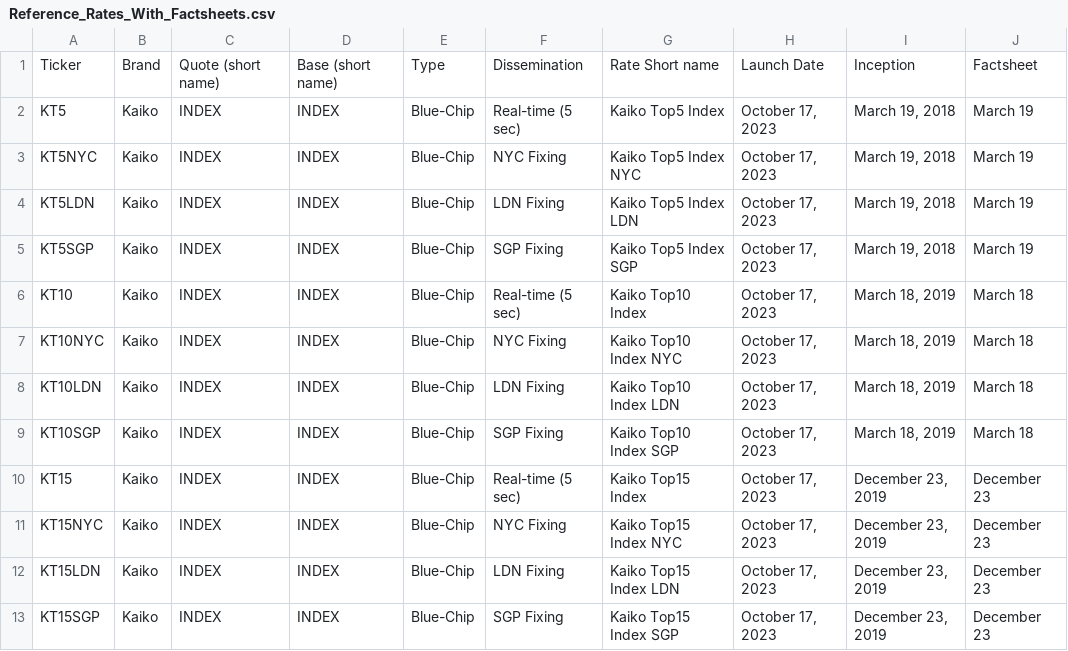
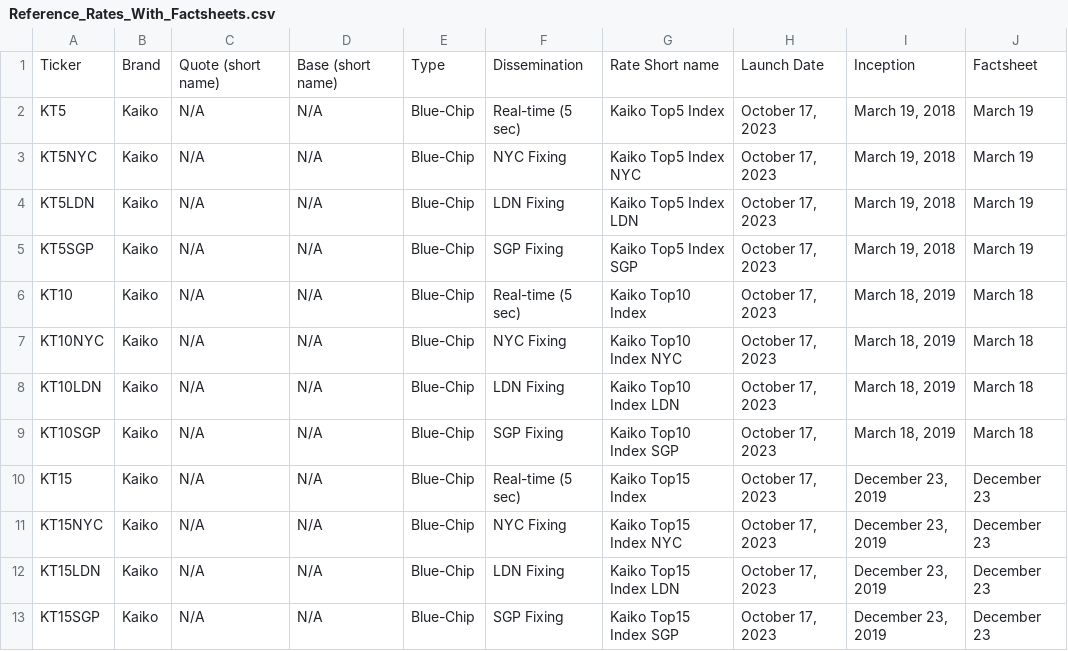
Before and after one commit to rdavill/kaiko_indices_coverage_single, a CSV file: Reference_Rates_With_Factsheets.csv, drawn as a sheet.

```diff
--- a/Reference_Rates_With_Factsheets.csv
+++ b/Reference_Rates_With_Factsheets.csv
@@ -1,13 +1,13 @@
 Ticker,Brand,Quote (short name),Base (short name),Type,Dissemination,Rate Short name,Launch Date,Inception,Factsheet
-KT5,Kaiko,INDEX,INDEX,Blue-Chip,Real-time (5 sec),Kaiko Top5 Index,"October 17, 2023","March 19, 2018",March 19
-KT5NYC,Kaiko,INDEX,INDEX,Blue-Chip,NYC Fixing,Kaiko Top5 Index NYC,"October 17, 2023","March 19, 2018",March 19
-KT5LDN,Kaiko,INDEX,INDEX,Blue-Chip,LDN Fixing,Kaiko Top5 Index LDN,"October 17, 2023","March 19, 2018",March 19
-KT5SGP,Kaiko,INDEX,INDEX,Blue-Chip,SGP Fixing,Kaiko Top5 Index SGP,"October 17, 2023","March 19, 2018",March 19
-KT10,Kaiko,INDEX,INDEX,Blue-Chip,Real-time (5 sec),Kaiko Top10 Index,"October 17, 2023","March 18, 2019",March 18
-KT10NYC,Kaiko,INDEX,INDEX,Blue-Chip,NYC Fixing,Kaiko Top10 Index NYC,"October 17, 2023","March 18, 2019",March 18
-KT10LDN,Kaiko,INDEX,INDEX,Blue-Chip,LDN Fixing,Kaiko Top10 Index LDN,"October 17, 2023","March 18, 2019",March 18
-KT10SGP,Kaiko,INDEX,INDEX,Blue-Chip,SGP Fixing,Kaiko Top10 Index SGP,"October 17, 2023","March 18, 2019",March 18
-KT15,Kaiko,INDEX,INDEX,Blue-Chip,Real-time (5 sec),Kaiko Top15 Index,"October 17, 2023","December 23, 2019",December 23
-KT15NYC,Kaiko,INDEX,INDEX,Blue-Chip,NYC Fixing,Kaiko Top15 Index NYC,"October 17, 2023","December 23, 2019",December 23
-KT15LDN,Kaiko,INDEX,INDEX,Blue-Chip,LDN Fixing,Kaiko Top15 Index LDN,"October 17, 2023","December 23, 2019",December 23
-KT15SGP,Kaiko,INDEX,INDEX,Blue-Chip,SGP Fixing,Kaiko Top15 Index SGP,"October 17, 2023","December 23, 2019",December 23
+KT5,Kaiko,N/A,N/A,Blue-Chip,Real-time (5 sec),Kaiko Top5 Index,"October 17, 2023","March 19, 2018",March 19
+KT5NYC,Kaiko,N/A,N/A,Blue-Chip,NYC Fixing,Kaiko Top5 Index NYC,"October 17, 2023","March 19, 2018",March 19
+KT5LDN,Kaiko,N/A,N/A,Blue-Chip,LDN Fixing,Kaiko Top5 Index LDN,"October 17, 2023","March 19, 2018",March 19
+KT5SGP,Kaiko,N/A,N/A,Blue-Chip,SGP Fixing,Kaiko Top5 Index SGP,"October 17, 2023","March 19, 2018",March 19
+KT10,Kaiko,N/A,N/A,Blue-Chip,Real-time (5 sec),Kaiko Top10 Index,"October 17, 2023","March 18, 2019",March 18
+KT10NYC,Kaiko,N/A,N/A,Blue-Chip,NYC Fixing,Kaiko Top10 Index NYC,"October 17, 2023","March 18, 2019",March 18
+KT10LDN,Kaiko,N/A,N/A,Blue-Chip,LDN Fixing,Kaiko Top10 Index LDN,"October 17, 2023","March 18, 2019",March 18
+KT10SGP,Kaiko,N/A,N/A,Blue-Chip,SGP Fixing,Kaiko Top10 Index SGP,"October 17, 2023","March 18, 2019",March 18
+KT15,Kaiko,N/A,N/A,Blue-Chip,Real-time (5 sec),Kaiko Top15 Index,"October 17, 2023","December 23, 2019",December 23
+KT15NYC,Kaiko,N/A,N/A,Blue-Chip,NYC Fixing,Kaiko Top15 Index NYC,"October 17, 2023","December 23, 2019",December 23
+KT15LDN,Kaiko,N/A,N/A,Blue-Chip,LDN Fixing,Kaiko Top15 Index LDN,"October 17, 2023","December 23, 2019",December 23
+KT15SGP,Kaiko,N/A,N/A,Blue-Chip,SGP Fixing,Kaiko Top15 Index SGP,"October 17, 2023","December 23, 2019",December 23
```
Also changed, not shown: 1 other file.
